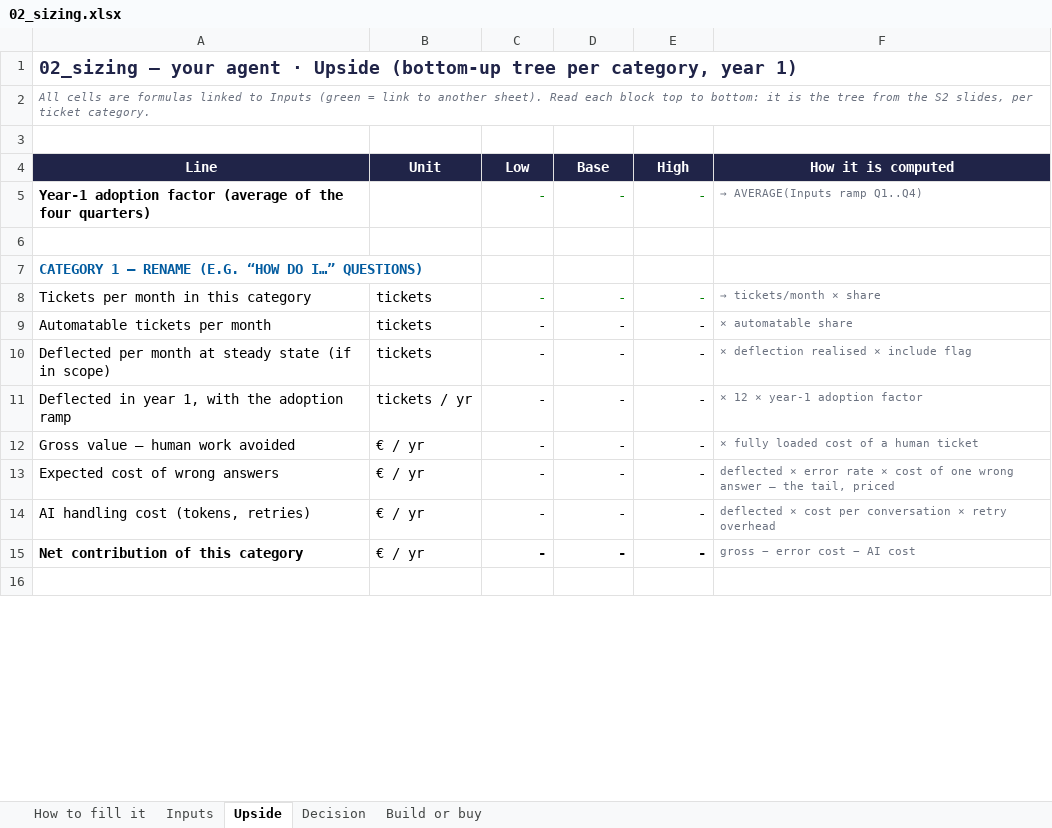
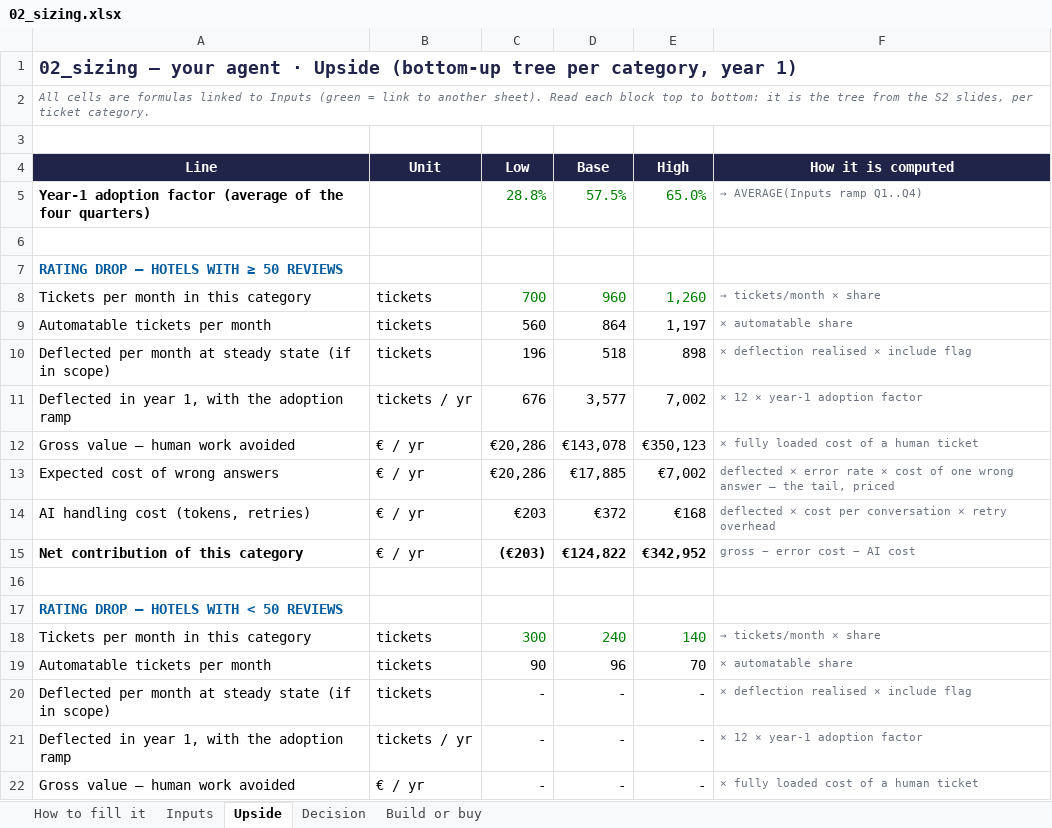
Before and after one commit to urbltalbert/Data-AI-Product---From-Diagnosis-to-Delivery, an Excel workbook: 02_sizing.xlsx, sheet Upside, drawn as a sheet; only a part is shown; the shorter side is filled out with more unchanged rows; values as stored, in another font and other column widths than the file's, no borders; the diff covers the shown part only; the diff names each change by its address in the sheet, - before the commit and + after, or states it on an @@ line.

Commit message:
Add sizing, investment memo and Session 2 governance lines (Assignment 2)

```diff
--- a/02_sizing.xlsx (sheet Upside)
+++ b/02_sizing.xlsx (sheet Upside)
-C5 (Low): -
+C5 (Low): 28.8%
-D5 (Base): -
+D5 (Base): 57.5%
-E5 (High): -
+E5 (High): 65.0%
-A7 (Line): CATEGORY 1 — RENAME (E.G. “HOW DO I…” QUESTIONS)
+A7 (Line): RATING DROP — HOTELS WITH ≥ 50 REVIEWS
-C8 (Low): -
+C8 (Low): 700
-D8 (Base): -
+D8 (Base): 960
-E8 (High): -
+E8 (High): 1,260
-C9 (Low): -
+C9 (Low): 560
-D9 (Base): -
+D9 (Base): 864
-E9 (High): -
+E9 (High): 1,197
+row 10: Deflected per month at steady state (if in scope) | tickets | 196 | 518 | 898 | × deflection realised × include flag
+row 11: Deflected in year 1, with the adoption ramp | tickets / yr | 676 | 3,577 | 7,002 | × 12 × year-1 adoption factor
+row 12: Gross value — human work avoided | € / yr | €20,286 | €143,078 | €350,123 | × fully loaded cost of a human ticket
+row 13: Expected cost of wrong answers | € / yr | €20,286 | €17,885 | €7,002 | deflected × error rate × cost of one wrong answer — the tail, priced
+row 14: AI handling cost (tokens, retries) | € / yr | €203 | €372 | €168 | deflected × cost per conversation × retry overhead
+row 15: Net contribution of this category | € / yr | (€203) | €124,822 | €342,952 | gross − error cost − AI cost
+row 16: (empty)
+row 17: RATING DROP — HOTELS WITH < 50 REVIEWS
+row 18: Tickets per month in this category | tickets | 300 | 240 | 140 | → tickets/month × share
+row 19: Automatable tickets per month | tickets | 90 | 96 | 70 | × automatable share
```
Also changed, not shown: 10 removed rows and 19 edited cells elsewhere in this sheet, sheet Inputs, sheet Build or buy, sheet Decision, formulas that keep their value, 3 other files.
